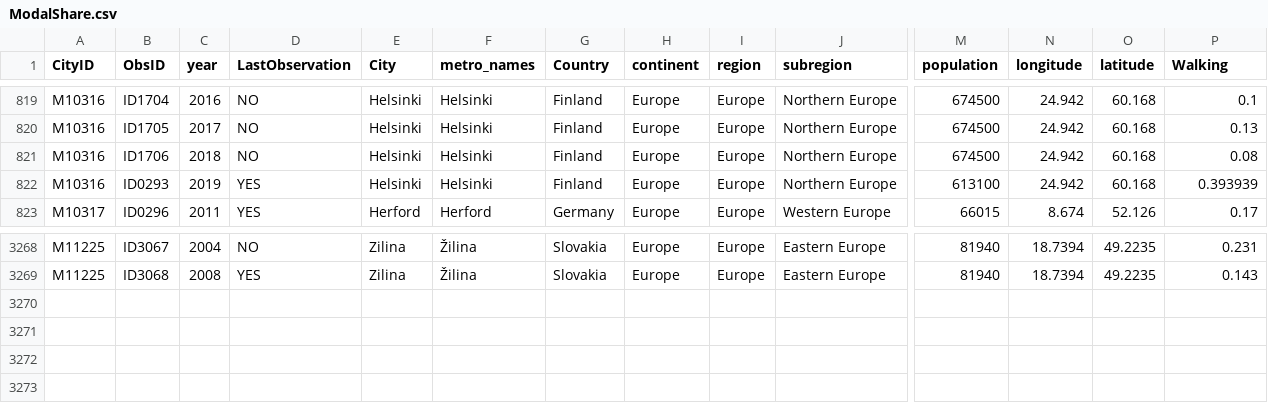
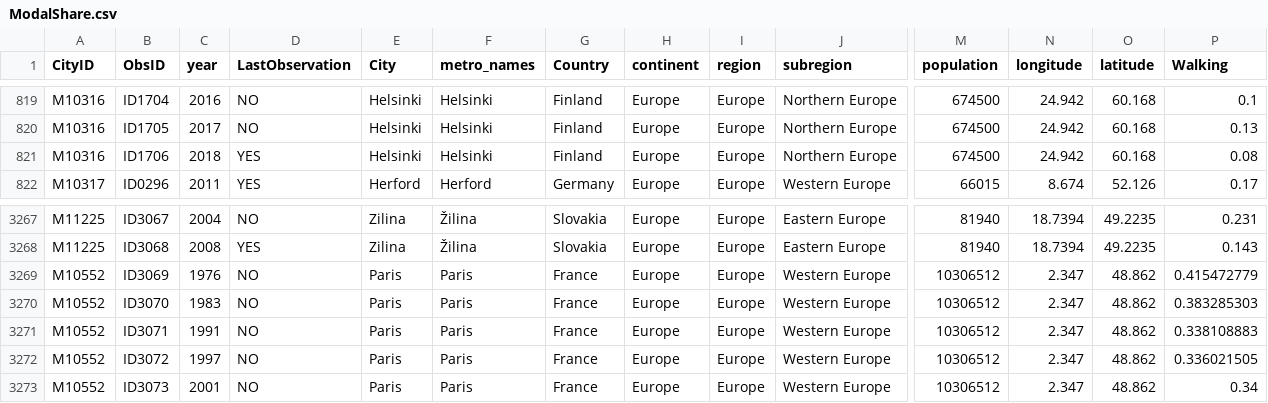
Before and after one commit to rafaelprietocuriel/ModalShare, a CSV file: ModalShare.csv, drawn as a sheet; only a part is shown, gaps mark what is left out; removed rows and columns are numbered as before the commit, all else as after; rows hold the shown columns only; the diff names each change by its address in the sheet, - before the commit and + after, or states it on an @@ line.

Commit message:
Add files via upload
Updated data for Paris from ATELIER PARISIEN D’URBANISME Apur

```diff
--- a/ModalShare.csv
+++ b/ModalShare.csv
-D821 (LastObservation): NO
+D821 (LastObservation): YES
-row 822: M10316 | ID0293 | 2019 | YES | Helsinki | Helsinki | Finland | Europe | Europe | Northern Europe | 613100 | 24.942 | 60.168 | 0.393939
+row 3269: M10552 | ID3069 | 1976 | NO | Paris | Paris | France | Europe | Europe | Western Europe | 10306512 | 2.347 | 48.862 | 0.415472779
+row 3270: M10552 | ID3070 | 1983 | NO | Paris | Paris | France | Europe | Europe | Western Europe | 10306512 | 2.347 | 48.862 | 0.383285303
+row 3271: M10552 | ID3071 | 1991 | NO | Paris | Paris | France | Europe | Europe | Western Europe | 10306512 | 2.347 | 48.862 | 0.338108883
+row 3272: M10552 | ID3072 | 1997 | NO | Paris | Paris | France | Europe | Europe | Western Europe | 10306512 | 2.347 | 48.862 | 0.336021505
+row 3273: M10552 | ID3073 | 2001 | NO | Paris | Paris | France | Europe | Europe | Western Europe | 10306512 | 2.347 | 48.862 | 0.34
```
